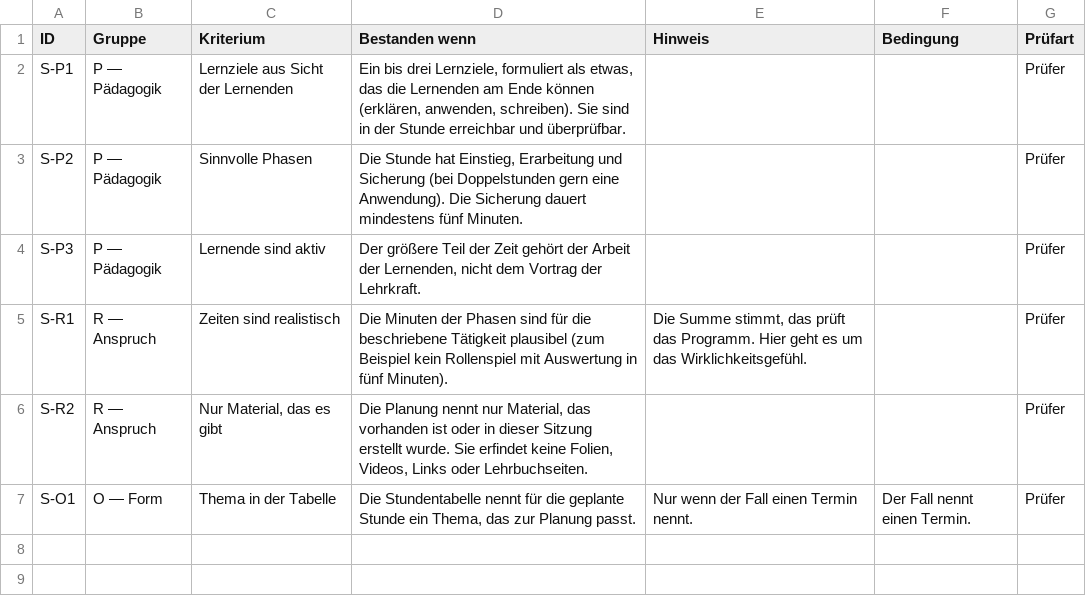
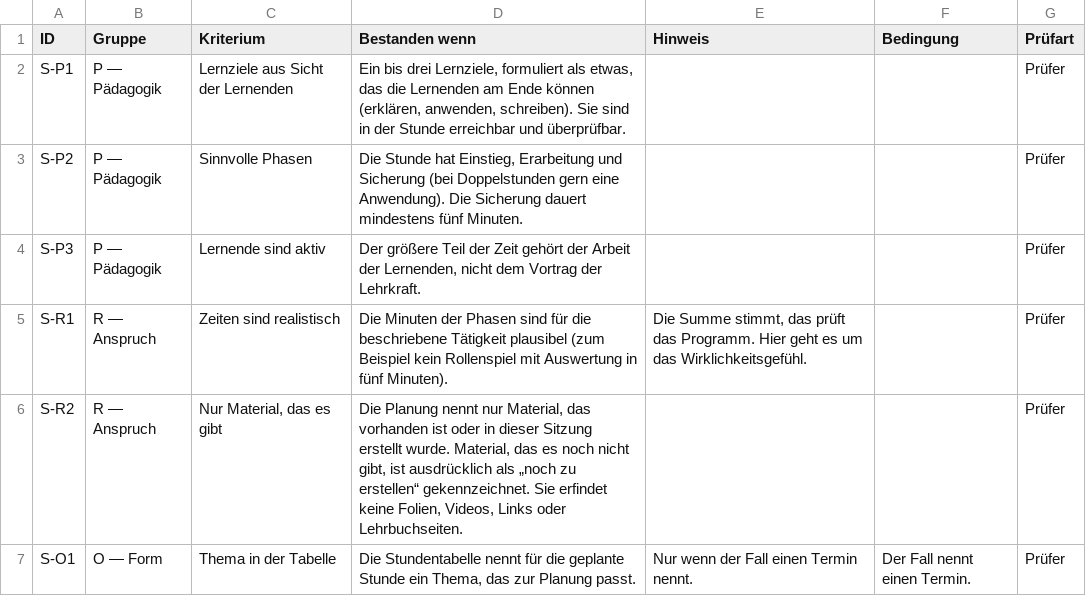
Before and after one commit to brandy299/morte, a CSV file: evals/stunde-planen/kriterien.csv, drawn as a sheet.

```diff
--- a/evals/stunde-planen/kriterien.csv
+++ b/evals/stunde-planen/kriterien.csv
@@ -5,3 +5,3 @@ S-P3,P — Pädagogik,Lernende sind aktiv,"Der größere Teil der Zeit gehört d
 S-R1,R — Anspruch,Zeiten sind realistisch,Die Minuten der Phasen sind für die beschriebene Tätigkeit plausibel (zum Beispiel kein Rollenspiel mit Auswertung in fünf Minuten).,"Die Summe stimmt, das prüft das Programm. Hier geht es um das Wirklichkeitsgefühl.",,Prüfer
-S-R2,R — Anspruch,"Nur Material, das es gibt","Die Planung nennt nur Material, das vorhanden ist oder in dieser Sitzung erstellt wurde. Sie erfindet keine Folien, Videos, Links oder Lehrbuchseiten.",,,Prüfer
+S-R2,R — Anspruch,"Nur Material, das es gibt","Die Planung nennt nur Material, das vorhanden ist oder in dieser Sitzung erstellt wurde. Material, das es noch nicht gibt, ist ausdrücklich als „noch zu erstellen“ gekennzeichnet. Sie erfindet keine Folien, Videos, Links oder Lehrbuchseiten.",,,Prüfer
 S-O1,O — Form,Thema in der Tabelle,"Die Stundentabelle nennt für die geplante Stunde ein Thema, das zur Planung passt.",Nur wenn der Fall einen Termin nennt.,Der Fall nennt einen Termin.,Prüfer
```
Also changed, not shown: 3 other files.
